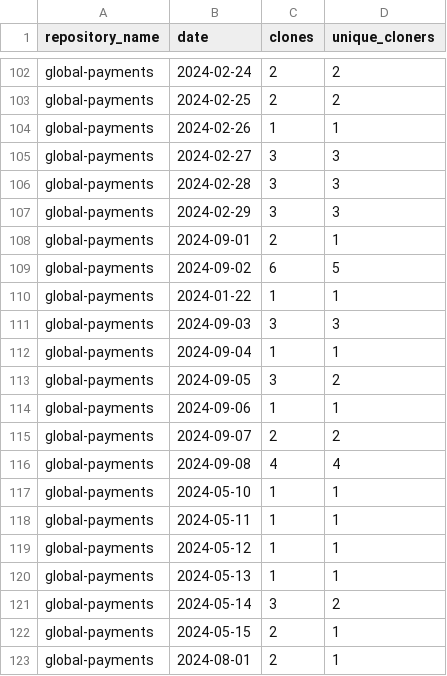
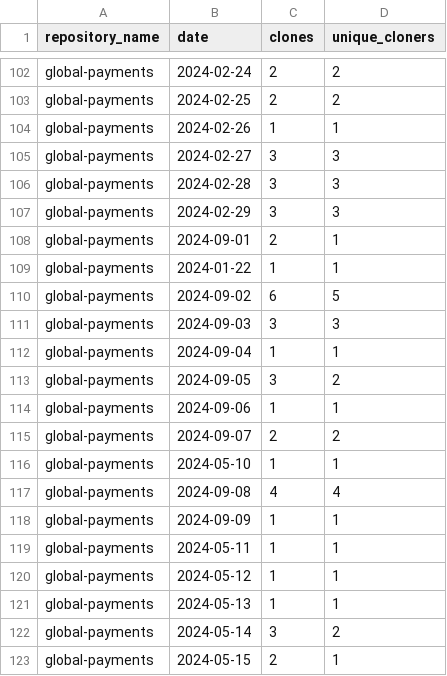
Before and after one commit to jpmorgan-payments/global-payments, a CSV file: metrics/clone-stats.csv, drawn as a sheet; only a part is shown, gaps mark what is left out; the shorter side is filled out with more unchanged rows; the diff covers the shown part only.

```diff
--- a/metrics/clone-stats.csv
+++ b/metrics/clone-stats.csv
@@ -108,4 +108,4 @@ global-payments,2024-02-29,3,3
 global-payments,2024-09-01,2,1
+global-payments,2024-01-22,1,1
 global-payments,2024-09-02,6,5
-global-payments,2024-01-22,1,1
 global-payments,2024-09-03,3,3
@@ -115,4 +115,5 @@ global-payments,2024-09-06,1,1
 global-payments,2024-09-07,2,2
+global-payments,2024-05-10,1,1
 global-payments,2024-09-08,4,4
-global-payments,2024-05-10,1,1
+global-payments,2024-09-09,1,1
 global-payments,2024-05-11,1,1
```
Also changed, not shown: 88 moved rows elsewhere in this file, metrics/clone-stats-sorted.csv, metrics/referrer-stats.csv, 2 other files.
